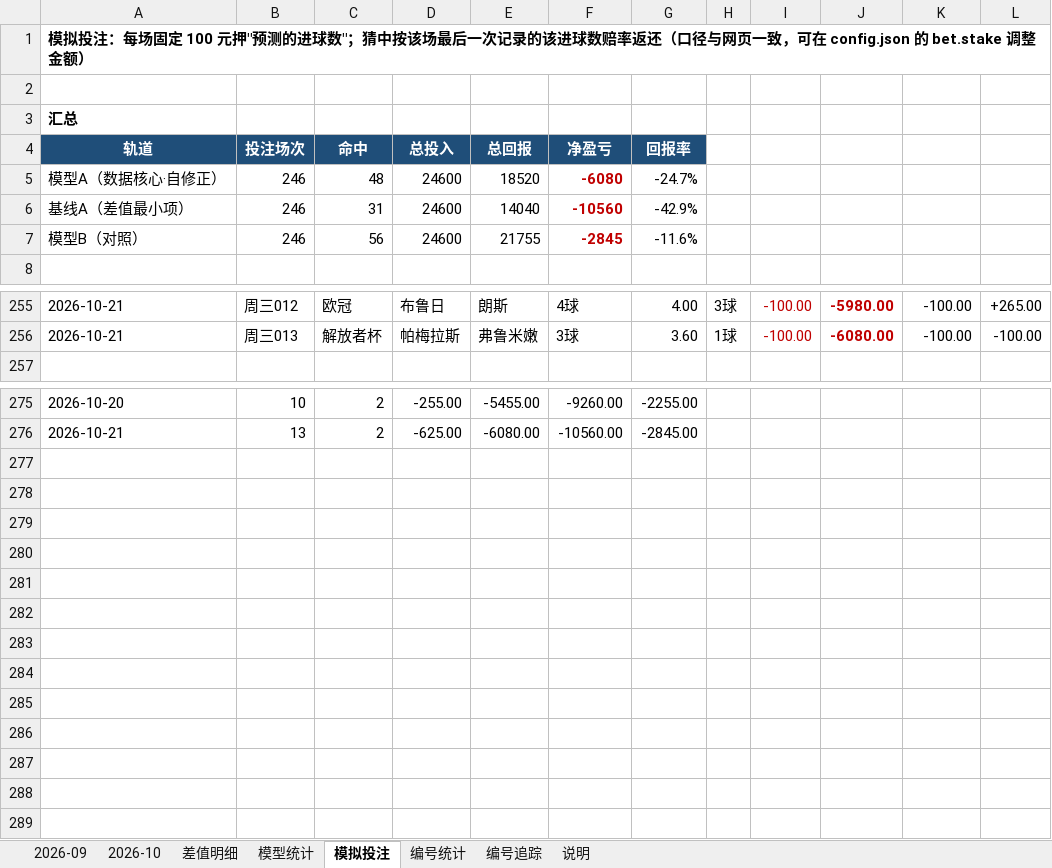
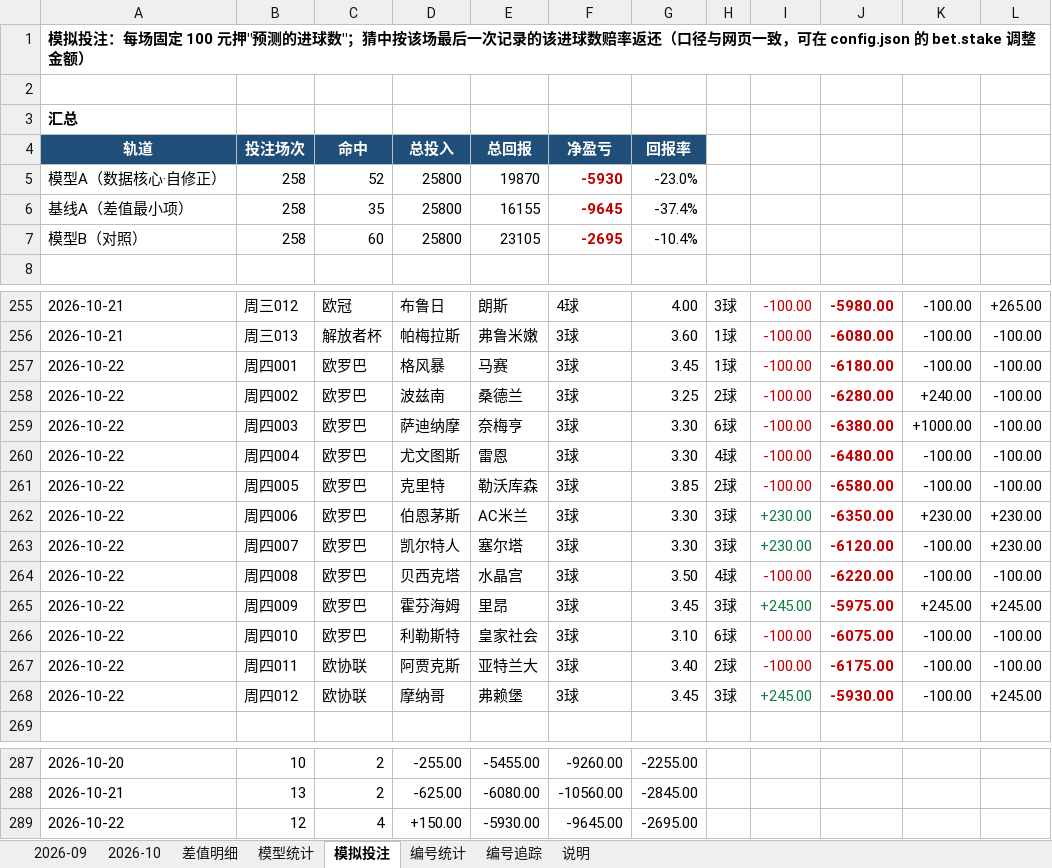
Before and after one commit to chuangyuyu/jingcai, an Excel workbook: docs/excel/竞彩进球数预测.xlsx, sheet 模拟投注, drawn as a sheet; only a part is shown, gaps mark what is left out; values as stored, in another font and other column widths than the file's, no borders; removed rows and columns are numbered as before the commit, all else as after; the diff names each change by its address in the sheet, - before the commit and + after, or states it on an @@ line.

```diff
--- a/docs/excel/竞彩进球数预测.xlsx (sheet 模拟投注)
+++ b/docs/excel/竞彩进球数预测.xlsx (sheet 模拟投注)
-row 5: 模型A（数据核心·自修正） | 246 | 48 | 24600 | 18520 | -6080 | -24.7%
-row 6: 基线A（差值最小项） | 246 | 31 | 24600 | 14040 | -10560 | -42.9%
-row 7: 模型B（对照） | 246 | 56 | 24600 | 21755 | -2845 | -11.6%
+row 5: 模型A（数据核心·自修正） | 258 | 52 | 25800 | 19870 | -5930 | -23.0%
+row 6: 基线A（差值最小项） | 258 | 35 | 25800 | 16155 | -9645 | -37.4%
+row 7: 模型B（对照） | 258 | 60 | 25800 | 23105 | -2695 | -10.4%
+row 257: 2026-10-22 | 周四001 | 欧罗巴 | 格风暴 | 马赛 | 3球 | 3.45 | 1球 | -100.00 | -6180.00 | -100.00 | -100.00
+row 258: 2026-10-22 | 周四002 | 欧罗巴 | 波兹南 | 桑德兰 | 3球 | 3.25 | 2球 | -100.00 | -6280.00 | +240.00 | -100.00
+row 259: 2026-10-22 | 周四003 | 欧罗巴 | 萨迪纳摩 | 奈梅亨 | 3球 | 3.30 | 6球 | -100.00 | -6380.00 | +1000.00 | -100.00
+row 260: 2026-10-22 | 周四004 | 欧罗巴 | 尤文图斯 | 雷恩 | 3球 | 3.30 | 4球 | -100.00 | -6480.00 | -100.00 | -100.00
+row 261: 2026-10-22 | 周四005 | 欧罗巴 | 克里特 | 勒沃库森 | 3球 | 3.85 | 2球 | -100.00 | -6580.00 | -100.00 | -100.00
+row 262: 2026-10-22 | 周四006 | 欧罗巴 | 伯恩茅斯 | AC米兰 | 3球 | 3.30 | 3球 | +230.00 | -6350.00 | +230.00 | +230.00
+row 263: 2026-10-22 | 周四007 | 欧罗巴 | 凯尔特人 | 塞尔塔 | 3球 | 3.30 | 3球 | +230.00 | -6120.00 | -100.00 | +230.00
+row 264: 2026-10-22 | 周四008 | 欧罗巴 | 贝西克塔 | 水晶宫 | 3球 | 3.50 | 4球 | -100.00 | -6220.00 | -100.00 | -100.00
+row 265: 2026-10-22 | 周四009 | 欧罗巴 | 霍芬海姆 | 里昂 | 3球 | 3.45 | 3球 | +245.00 | -5975.00 | +245.00 | +245.00
+row 266: 2026-10-22 | 周四010 | 欧罗巴 | 利勒斯特 | 皇家社会 | 3球 | 3.10 | 6球 | -100.00 | -6075.00 | -100.00 | -100.00
+row 267: 2026-10-22 | 周四011 | 欧协联 | 阿贾克斯 | 亚特兰大 | 3球 | 3.40 | 2球 | -100.00 | -6175.00 | -100.00 | -100.00
+row 268: 2026-10-22 | 周四012 | 欧协联 | 摩纳哥 | 弗赖堡 | 3球 | 3.45 | 3球 | +245.00 | -5930.00 | -100.00 | +245.00
+row 289: 2026-10-22 | 12 | 4 | +150.00 | -5930.00 | -9645.00 | -2695.00
```
Also changed, not shown: sheet 编号追踪, sheet 2026-10, sheet 模型统计, sheet 编号统计, 6 other files.
